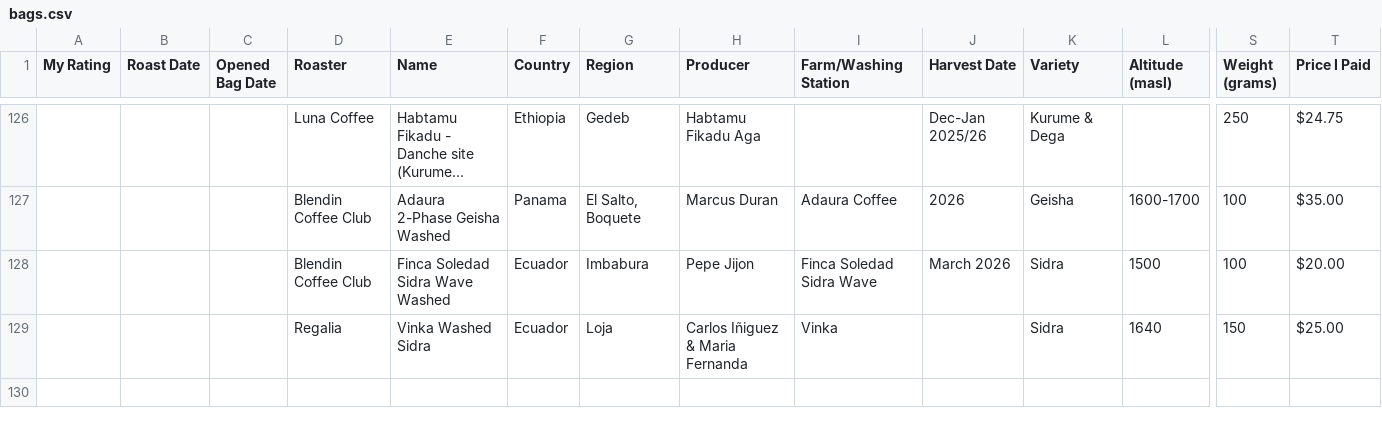
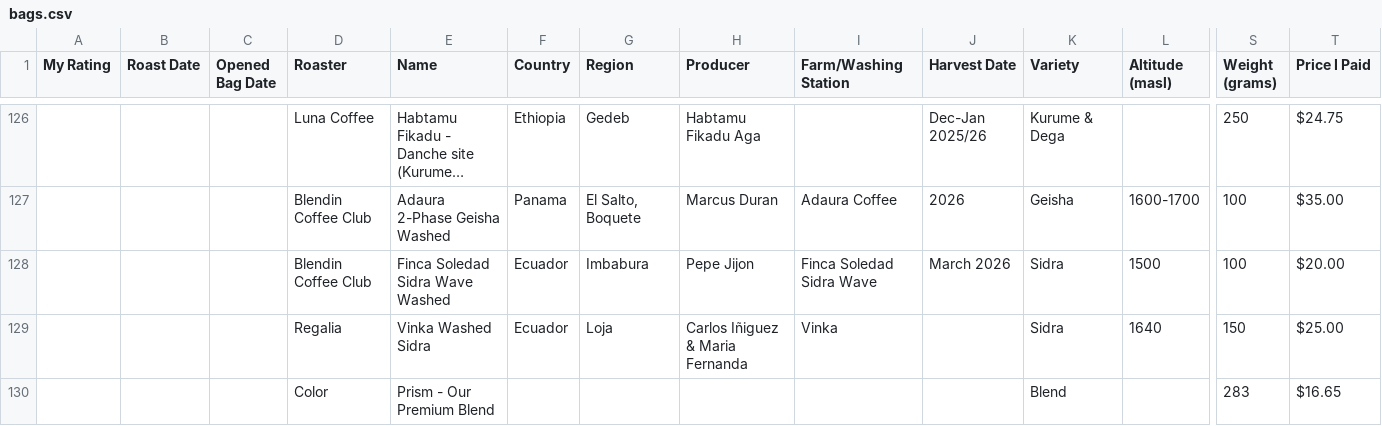
Before and after one commit to scottfranz/pourover-scrolly, a CSV file: data/raw/bags.csv, drawn as a sheet; only a part is shown, gaps mark what is left out; long unchanged cells end in …; rows hold the shown columns only; the diff names each change by its address in the sheet, - before the commit and + after, or states it on an @@ line.

```diff
--- a/data/raw/bags.csv
+++ b/data/raw/bags.csv
+row 130:  |  |  | Color | Prism - Our Premium Blend |  |  |  |  |  | Blend |  | 283 | $16.65
```
Also changed, not shown: 2 other files.
